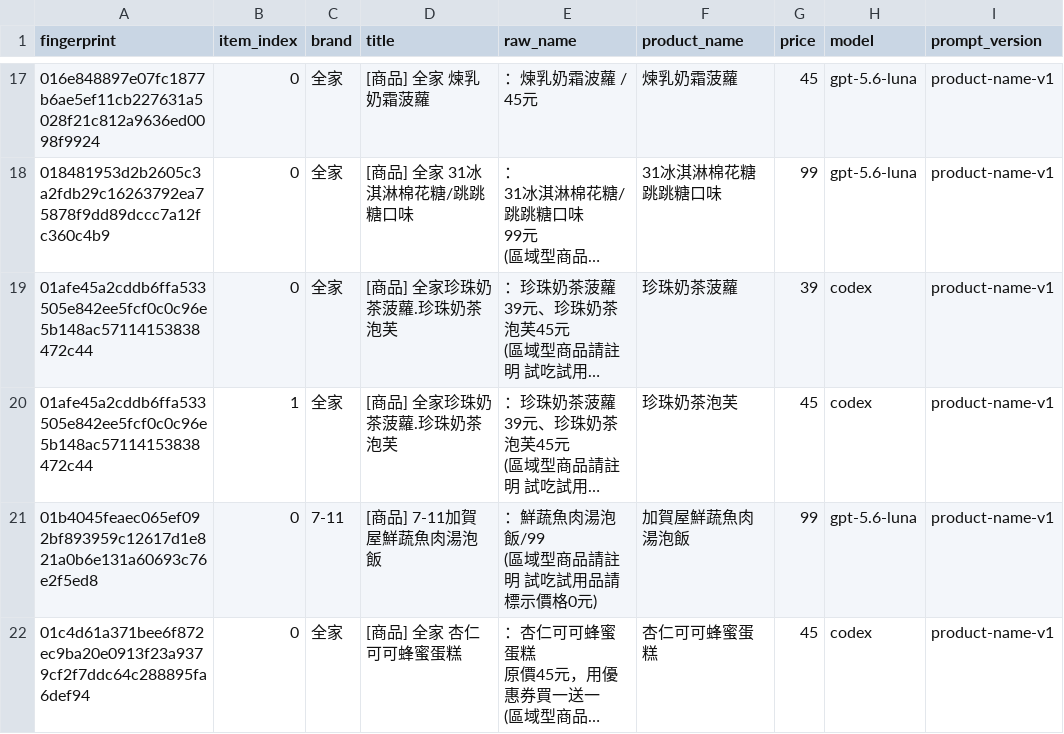
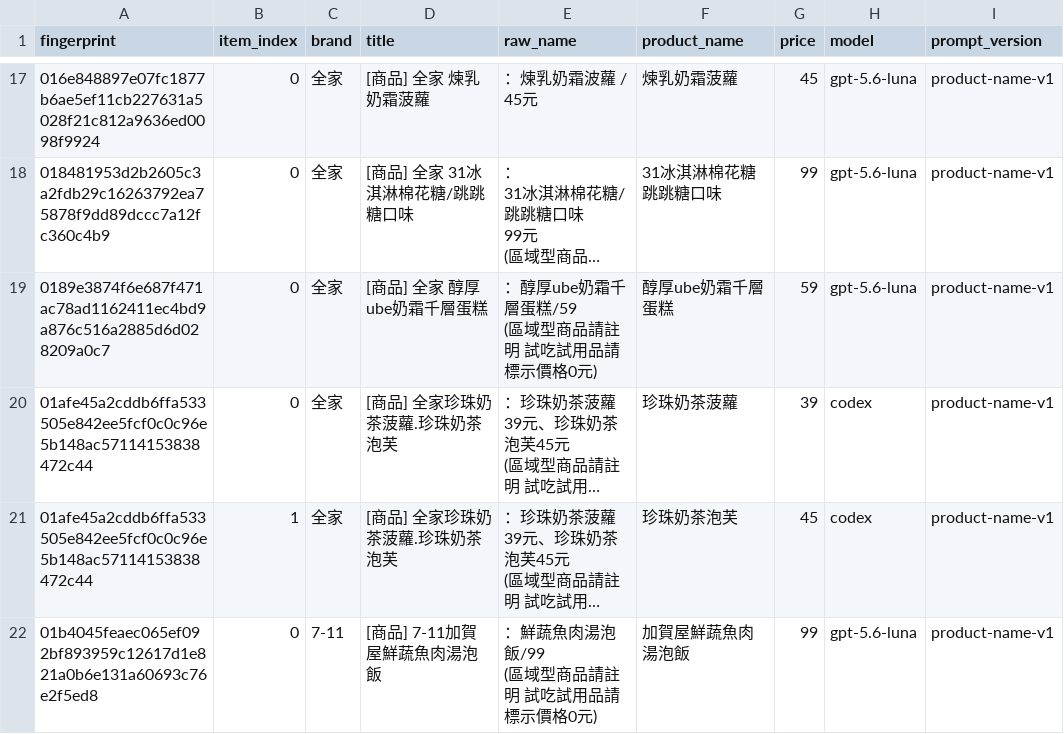
Before and after one commit to YuHsunWang/cvs-radar, a CSV file: data/labels/product_name_labels.csv, drawn as a sheet; only a part is shown, gaps mark what is left out; the shorter side is filled out with more unchanged rows; long unchanged cells end in …; ↵ is a line break in a cell; the diff names each change by its address in the sheet, - before the commit and + after, or states it on an @@ line.

```diff
--- a/data/labels/product_name_labels.csv
+++ b/data/labels/product_name_labels.csv
+row 19: 0189e3874f6e687f471ac78ad1162411ec4bd9a876c516a2885d6d028209a0c7 | 0 | 全家 | [商品] 全家 醇厚ube奶霜千層蛋糕 | ：醇厚ube奶霜千層蛋糕/59 ↵ (區域型商品請註明 試吃試用品請標示價格0元) | 醇厚ube奶霜千層蛋糕 | 59 | gpt-5.6-luna | product-name-v1
```
Also changed, not shown: data/labels/excerpt_labels.csv, data/labels/grounding_verdicts.csv, 5 other files.
